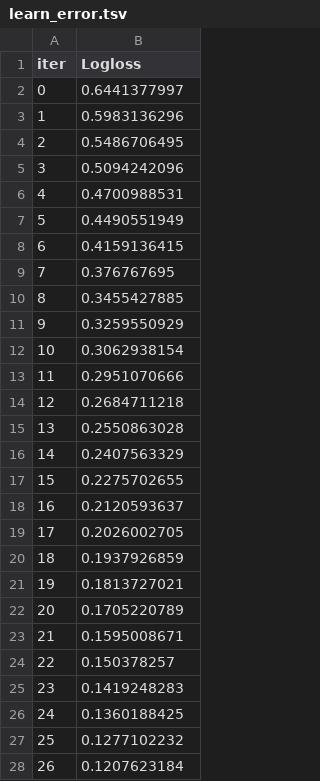
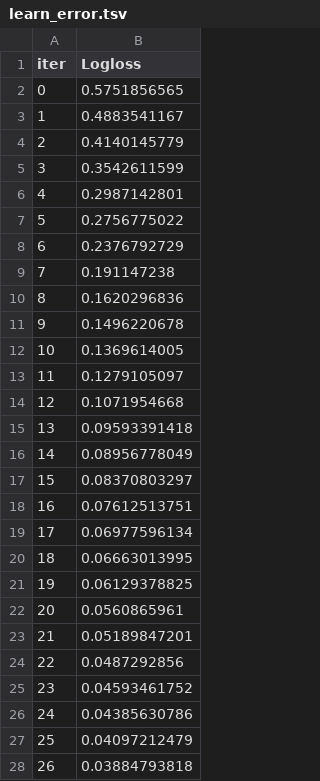
Before and after one commit to Adarsh-228/-Debuggers_Backend_CIH2.0, a TSV file: catboost_info/learn_error.tsv, drawn as a sheet; only a part is shown; the diff covers the shown part only.

```diff
--- a/catboost_info/learn_error.tsv
+++ b/catboost_info/learn_error.tsv
@@ -1,28 +1,28 @@
 iter	Logloss
-0	0.6441377997
-1	0.5983136296
-2	0.5486706495
-3	0.5094242096
-4	0.4700988531
-5	0.4490551949
-6	0.4159136415
-7	0.376767695
-8	0.3455427885
-9	0.3259550929
-10	0.3062938154
-11	0.2951070666
-12	0.2684711218
-13	0.2550863028
-14	0.2407563329
-15	0.2275702655
-16	0.2120593637
-17	0.2026002705
-18	0.1937926859
-19	0.1813727021
-20	0.1705220789
-21	0.1595008671
-22	0.150378257
-23	0.1419248283
-24	0.1360188425
-25	0.1277102232
-26	0.1207623184
+0	0.5751856565
+1	0.4883541167
+2	0.4140145779
+3	0.3542611599
+4	0.2987142801
+5	0.2756775022
+6	0.2376792729
+7	0.191147238
+8	0.1620296836
+9	0.1496220678
+10	0.1369614005
+11	0.1279105097
+12	0.1071954668
+13	0.09593391418
+14	0.08956778049
+15	0.08370803297
+16	0.07612513751
+17	0.06977596134
+18	0.06663013995
+19	0.06129378825
+20	0.0560865961
+21	0.05189847201
+22	0.0487292856
+23	0.04593461752
+24	0.04385630786
+25	0.04097212479
+26	0.03884793818
```
Also changed, not shown: 73 edited cells elsewhere in this file, catboost_info/time_left.tsv, 25 other files.
